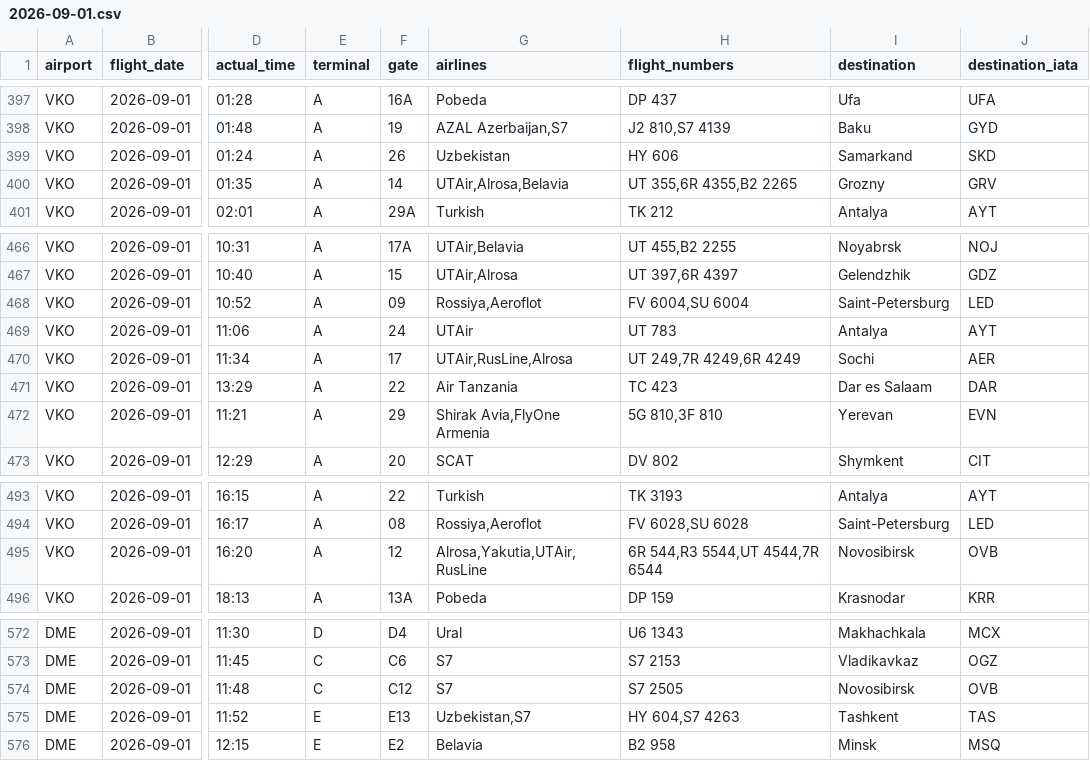
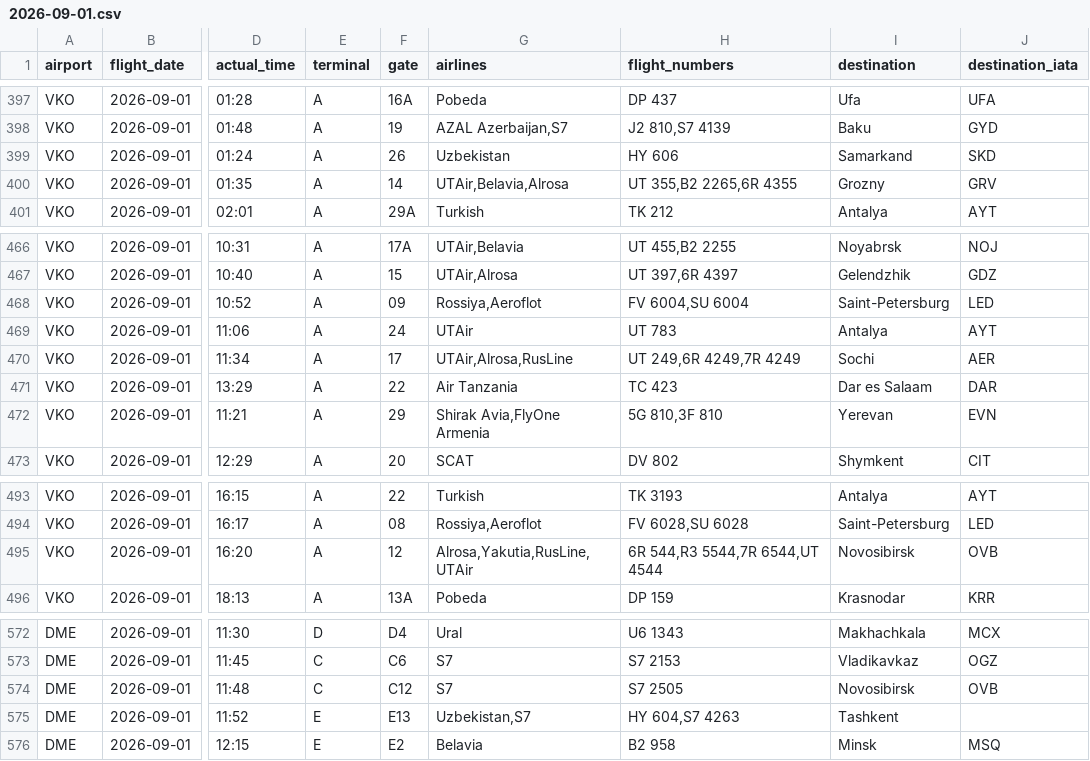
Before and after one commit to vitdmit/moscow-airports-botCLaude, a CSV file: data/daily/2026-09-01.csv, drawn as a sheet; only a part is shown, gaps mark what is left out; the diff names each change by its address in the sheet, - before the commit and + after, or states it on an @@ line.

```diff
--- a/data/daily/2026-09-01.csv
+++ b/data/daily/2026-09-01.csv
-G400 (airlines): UTAir,Alrosa,Belavia
+G400 (airlines): UTAir,Belavia,Alrosa
-H400 (flight_numbers): UT 355,6R 4355,B2 2265
+H400 (flight_numbers): UT 355,B2 2265,6R 4355
-G470 (airlines): UTAir,RusLine,Alrosa
+G470 (airlines): UTAir,Alrosa,RusLine
-H470 (flight_numbers): UT 249,7R 4249,6R 4249
+H470 (flight_numbers): UT 249,6R 4249,7R 4249
-G495 (airlines): Alrosa,Yakutia,UTAir,RusLine
+G495 (airlines): Alrosa,Yakutia,RusLine,UTAir
-H495 (flight_numbers): 6R 544,R3 5544,UT 4544,7R 6544
+H495 (flight_numbers): 6R 544,R3 5544,7R 6544,UT 4544
-J575 (destination_iata): TAS
+J575 (destination_iata): (empty)
```
Also changed, not shown: data/daily/2026-08-27.csv, 2 other files.
